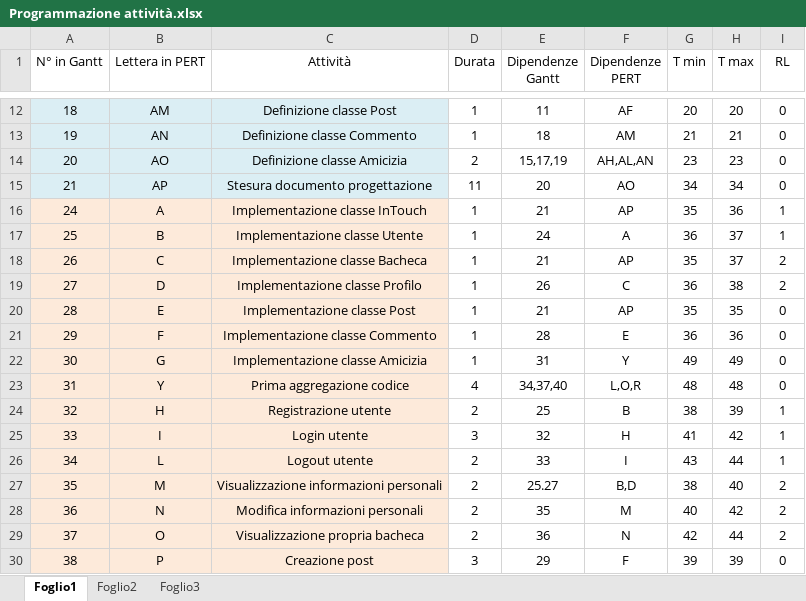
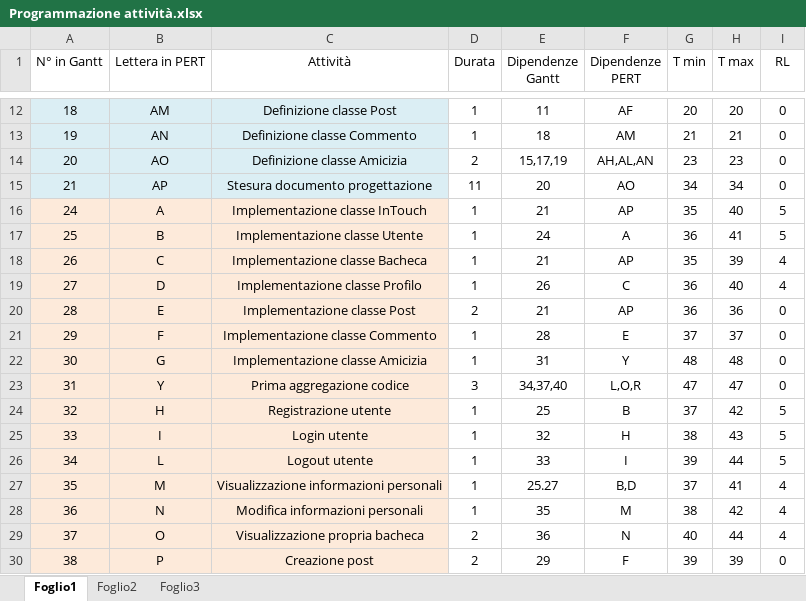
Before and after one commit to SDM-Team/intouch, an Excel workbook: Programmazione attività.xlsx, sheet Foglio1, drawn as a sheet; only a part is shown, gaps mark what is left out; values as stored, in another font and other column widths than the file's, no borders; conditional formats not drawn; the diff covers the shown part only; the diff names each change by its address in the sheet, - before the commit and + after, or states it on an @@ line.

Commit message:
Update PERT e programmazione attività

```diff
--- a/Programmazione attività.xlsx (sheet Foglio1)
+++ b/Programmazione attività.xlsx (sheet Foglio1)
-H16 (T max): 36
+H16 (T max): 40
-I16:I17 (RL): 1
+I16:I17 (RL): 5
-H17 (T max): 37
+H17 (T max): 41
-H18 (T max): 37
+H18 (T max): 39
-I18:I19 (RL): 2
+I18:I19 (RL): 4
-H19 (T max): 38
+H19 (T max): 40
-D20 (Durata): 1
+D20 (Durata): 2
-G20 (T min): 35
+G20 (T min): 36
-H20 (T max): 35
+H20 (T max): 36
-G21 (T min): 36
+G21 (T min): 37
-H21 (T max): 36
+H21 (T max): 37
-G22 (T min): 49
+G22 (T min): 48
-H22 (T max): 49
+H22 (T max): 48
-D23 (Durata): 4
+D23 (Durata): 3
-G23 (T min): 48
+G23 (T min): 47
-H23 (T max): 48
+H23 (T max): 47
-D24 (Durata): 2
+D24 (Durata): 1
-G24 (T min): 38
+G24 (T min): 37
-H24 (T max): 39
+H24 (T max): 42
-I24:I26 (RL): 1
+I24:I26 (RL): 5
-D25 (Durata): 3
+D25 (Durata): 1
-G25 (T min): 41
+G25 (T min): 38
-H25 (T max): 42
+H25 (T max): 43
-D26:D28 (Durata): 2
+D26:D28 (Durata): 1
-G26 (T min): 43
+G26 (T min): 39
-G27 (T min): 38
+G27 (T min): 37
-H27 (T max): 40
+H27 (T max): 41
-I27:I29 (RL): 2
+I27:I29 (RL): 4
-G28 (T min): 40
+G28 (T min): 38
-G29 (T min): 42
+G29 (T min): 40
-D30 (Durata): 3
+D30 (Durata): 2
```
Also changed, not shown: 1 added row and 30 edited cells elsewhere in this sheet, 2 other files.
